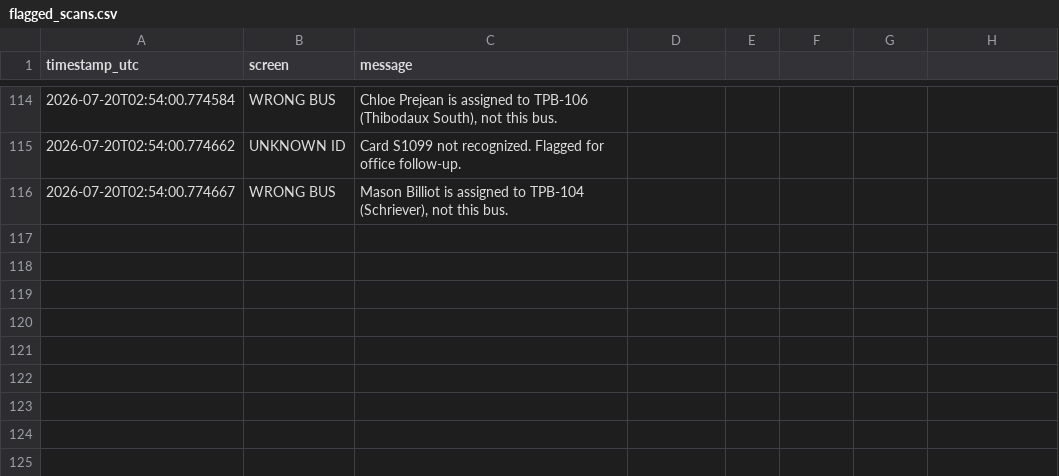
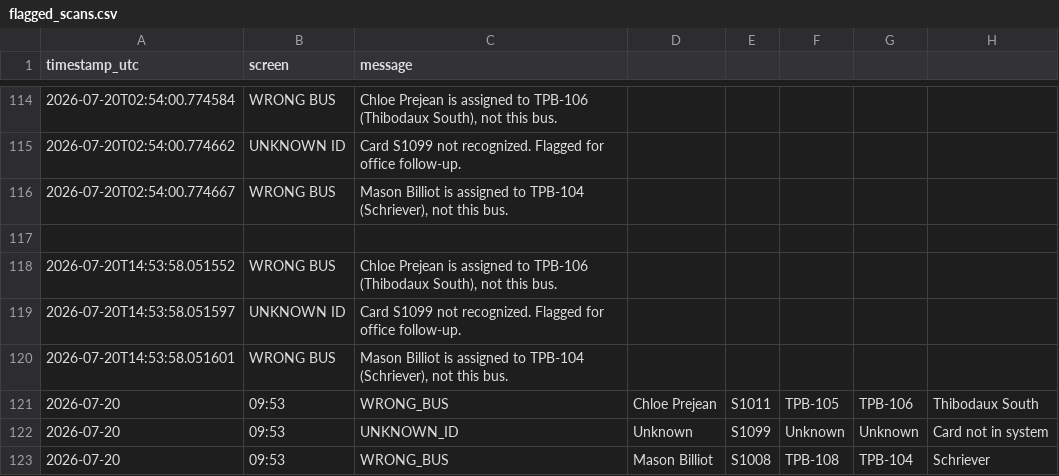
Before and after one commit to hopdot/terrebonne-school-bus-2025-2026, a CSV file: data/flagged_scans.csv, drawn as a sheet; only a part is shown, gaps mark what is left out; the diff names each change by its address in the sheet, - before the commit and + after, or states it on an @@ line.

Commit message:
🚌 SCAN ALERT: 3 flagged events (2 wrong-bus, 1 unknown-ID) at 09:53 CT

```diff
--- a/data/flagged_scans.csv
+++ b/data/flagged_scans.csv
+row 117: (empty)
+row 118: 2026-07-20T14:53:58.051552 | WRONG BUS | Chloe Prejean is assigned to TPB-106 (Thibodaux South), not this bus.
+row 119: 2026-07-20T14:53:58.051597 | UNKNOWN ID | Card S1099 not recognized. Flagged for office follow-up.
+row 120: 2026-07-20T14:53:58.051601 | WRONG BUS | Mason Billiot is assigned to TPB-104 (Schriever), not this bus.
+row 121: 2026-07-20 | 09:53 | WRONG_BUS | Chloe Prejean | S1011 | TPB-105 | TPB-106 | Thibodaux South
+row 122: 2026-07-20 | 09:53 | UNKNOWN_ID | Unknown | S1099 | Unknown | Unknown | Card not in system
+row 123: 2026-07-20 | 09:53 | WRONG_BUS | Mason Billiot | S1008 | TPB-108 | TPB-104 | Schriever
```
